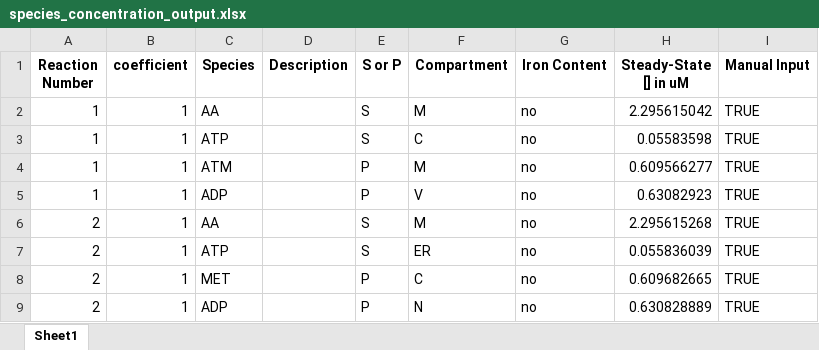
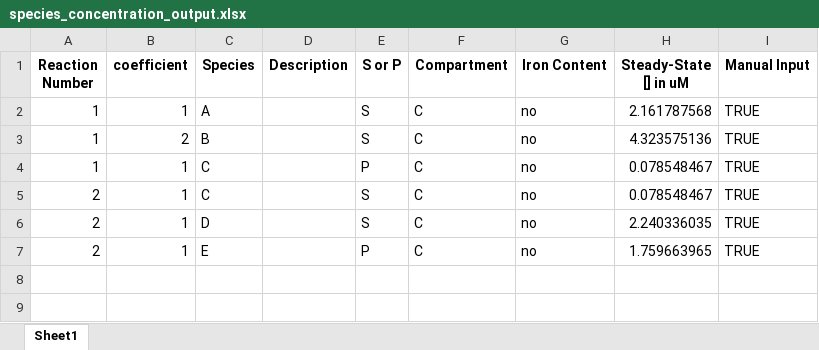
Before and after one commit to hippopotomonstrosesquipedaliophiliac/hello-world, an Excel workbook: concentration_calculation/species_concentration_output.xlsx, sheet Sheet1, drawn as a sheet; values as stored, in another font and other column widths than the file's, no borders; removed rows and columns are numbered as before the commit, all else as after; the diff names each change by its address in the sheet, - before the commit and + after, or states it on an @@ line.

```diff
--- a/concentration_calculation/species_concentration_output.xlsx (sheet Sheet1)
+++ b/concentration_calculation/species_concentration_output.xlsx (sheet Sheet1)
-C2 (Species): AA
+C2 (Species): A
-F2 (Compartment): M
+F2 (Compartment): C
-H2 (Steady-State [] in uM): 2.295615042
+H2 (Steady-State [] in uM): 2.161787568
-B3 (coefficient): 1
+B3 (coefficient): 2
-C3 (Species): ATP
+C3 (Species): B
-H3 (Steady-State [] in uM): 0.05583598
+H3 (Steady-State [] in uM): 4.323575136
-C4 (Species): ATM
+C4 (Species): C
-F4 (Compartment): M
+F4 (Compartment): C
-H4 (Steady-State [] in uM): 0.609566277
+H4 (Steady-State [] in uM): 0.078548467
-row 5: 1 | 1 | ADP |  | P | V | no | 0.63082923 | TRUE
-C5 (Species): AA
+C5 (Species): C
-F5 (Compartment): M
+F5 (Compartment): C
-H5 (Steady-State [] in uM): 2.295615268
+H5 (Steady-State [] in uM): 0.078548467
-C6 (Species): ATP
+C6 (Species): D
-F6 (Compartment): ER
+F6 (Compartment): C
-H6 (Steady-State [] in uM): 0.055836039
+H6 (Steady-State [] in uM): 2.240336035
-C7 (Species): MET
+C7 (Species): E
-H7 (Steady-State [] in uM): 0.609682665
+H7 (Steady-State [] in uM): 1.759663965
-row 9: 2 | 1 | ADP |  | P | N | no | 0.630828889 | TRUE
```
Also changed, not shown: concentration_calculation/reactants' dataframe/concentration_requesting_data.xlsx, 15 other files.
